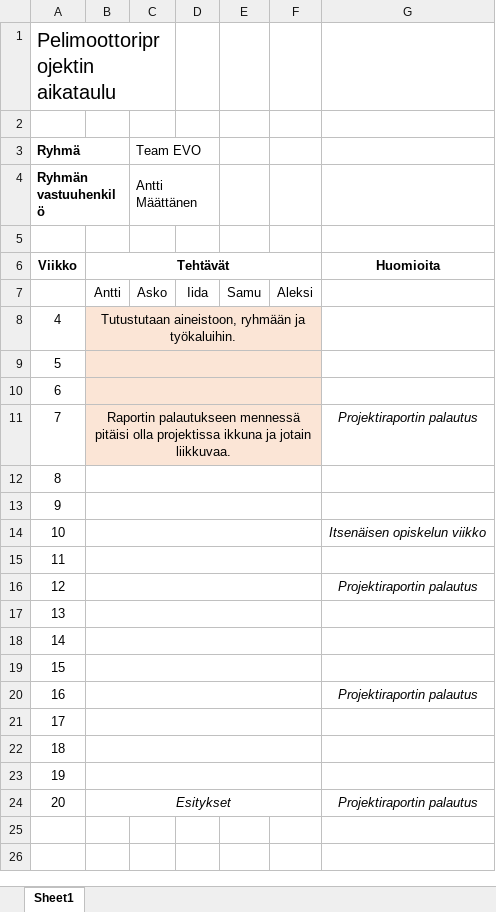
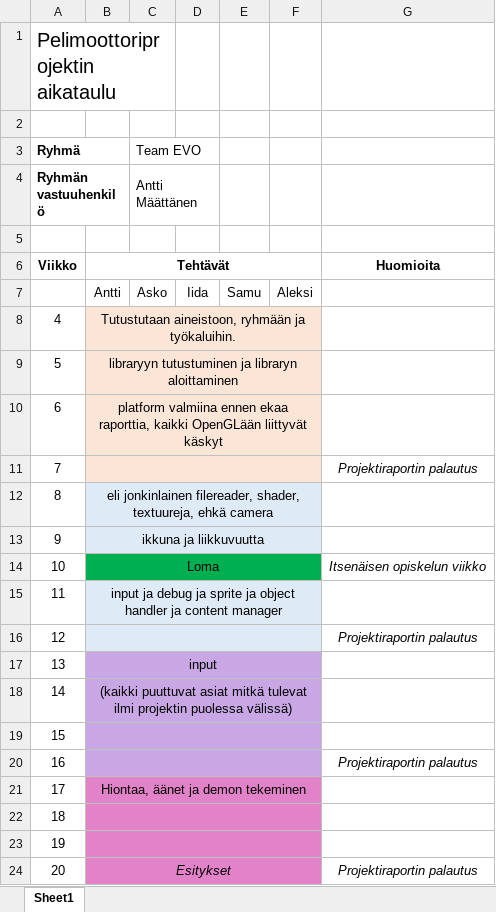
Before and after one commit to JanneRemes/EVO, an Excel workbook: documents/Aikataulu_evo.xlsx, sheet Sheet1, drawn as a sheet; values as stored, in another font and other column widths than the file's, no borders; the diff names each change by its address in the sheet, - before the commit and + after, or states it on an @@ line.

```diff
--- a/documents/Aikataulu_evo.xlsx (sheet Sheet1)
+++ b/documents/Aikataulu_evo.xlsx (sheet Sheet1)
-B9: (empty)
+B9: libraryyn tutustuminen ja libraryn aloittaminen
-B10: (empty)
+B10: platform valmiina ennen ekaa raporttia, kaikki OpenGLään liittyvät käskyt
-B11: Raportin palautukseen mennessä pitäisi olla projektissa ikkuna ja jotain liikkuvaa.
+B11: (empty)
-B12: (empty)
+B12: eli jonkinlainen filereader, shader, textuureja, ehkä camera
-B12:F13 fill: none
+B12:F13 fill: #DEEBF7
-B13: (empty)
+B13: ikkuna ja liikkuvuutta
-B14: (empty)
+B14: Loma
-B14:F14 fill: none
+B14:F14 fill: #00B050
-B15: (empty)
+B15: input ja debug ja sprite ja object handler ja content manager
-B15:F16 fill: none
+B15:F16 fill: #DEEBF7
-B17: (empty)
+B17: input
-B17:F20 fill: none
+B17:F20 fill: #C9A6E4
-B18: (empty)
+B18: (kaikki puuttuvat asiat mitkä tulevat ilmi projektin puolessa välissä)
-B21: (empty)
+B21: Hiontaa, äänet ja demon tekeminen
-B21:F24 fill: none
+B21:F24 fill: #E282C9
```
Also changed, not shown: 7 other files.
